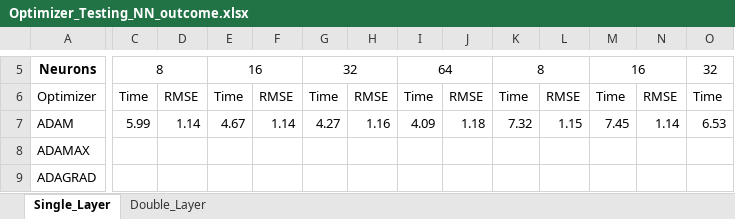
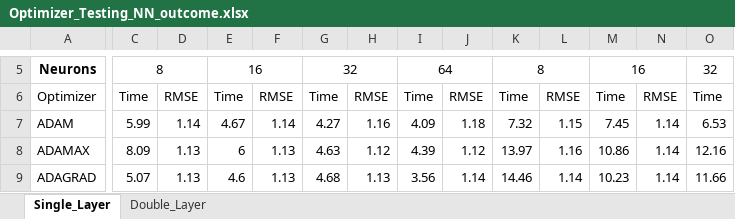
Before and after one commit to marccgrau/dml_est_general, an Excel workbook: efficiency_testing/sim_1_10/Optimizer_Testing_NN_outcome.xlsx, sheet Single_Layer, drawn as a sheet; only a part is shown, gaps mark what is left out; values as stored, in another font and other column widths than the file's, no borders; the diff covers the shown part only; the diff names each change by its address in the sheet, - before the commit and + after, or states it on an @@ line.

```diff
--- a/efficiency_testing/sim_1_10/Optimizer_Testing_NN_outcome.xlsx (sheet Single_Layer)
+++ b/efficiency_testing/sim_1_10/Optimizer_Testing_NN_outcome.xlsx (sheet Single_Layer)
-C8: (empty)
+C8: 8.09
-D8:D9: (empty)
+D8:D9: 1.13
-E8: (empty)
+E8: 6
-F8:F9: (empty)
+F8:F9: 1.13
-G8: (empty)
+G8: 4.63
-H8: (empty)
+H8: 1.12
-I8: (empty)
+I8: 4.39
-J8: (empty)
+J8: 1.12
-K8: (empty)
+K8: 13.97
-L8: (empty)
+L8: 1.16
-M8: (empty)
+M8: 10.86
-N8:N9: (empty)
+N8:N9: 1.14
-O8: (empty)
+O8: 12.16
-C9: (empty)
+C9: 5.07
-E9: (empty)
+E9: 4.6
-G9: (empty)
+G9: 4.68
-H9: (empty)
+H9: 1.13
-I9: (empty)
+I9: 3.56
-J9: (empty)
+J9: 1.14
-K9: (empty)
+K9: 14.46
-L9: (empty)
+L9: 1.14
-M9: (empty)
+M9: 10.23
-O9: (empty)
+O9: 11.66
```
Also changed, not shown: 52 edited cells and cell formats elsewhere in this sheet, sheet Double_Layer, 7 other files.
